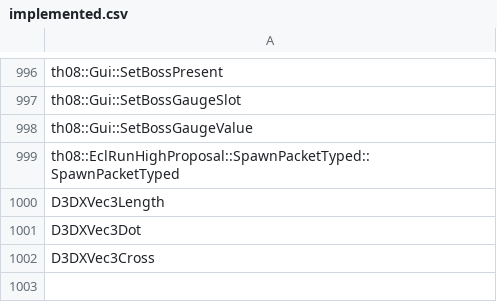
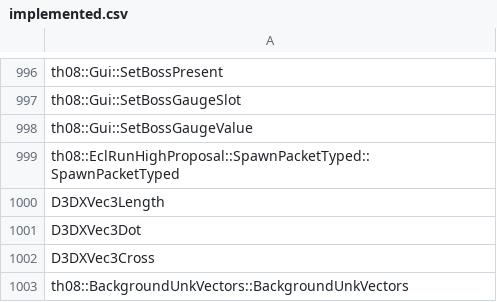
Before and after one commit to koishikois259/th08-multi, a CSV file: config/implemented.csv, drawn as a sheet; only a part is shown, gaps mark what is left out.

```diff
--- a/config/implemented.csv
+++ b/config/implemented.csv
@@ -1002 +1002,2 @@ D3DXVec3Dot
 D3DXVec3Cross
+th08::BackgroundUnkVectors::BackgroundUnkVectors
```
Also changed, not shown: config/mapping.csv, config/matches.csv, 9 other files.
